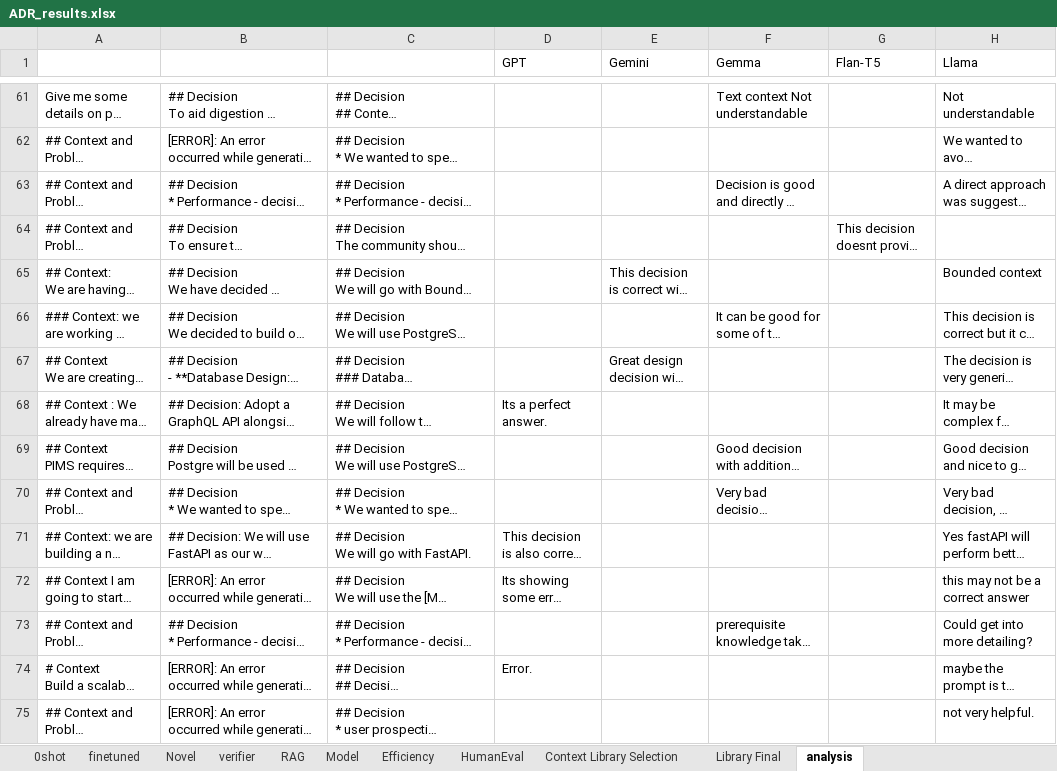
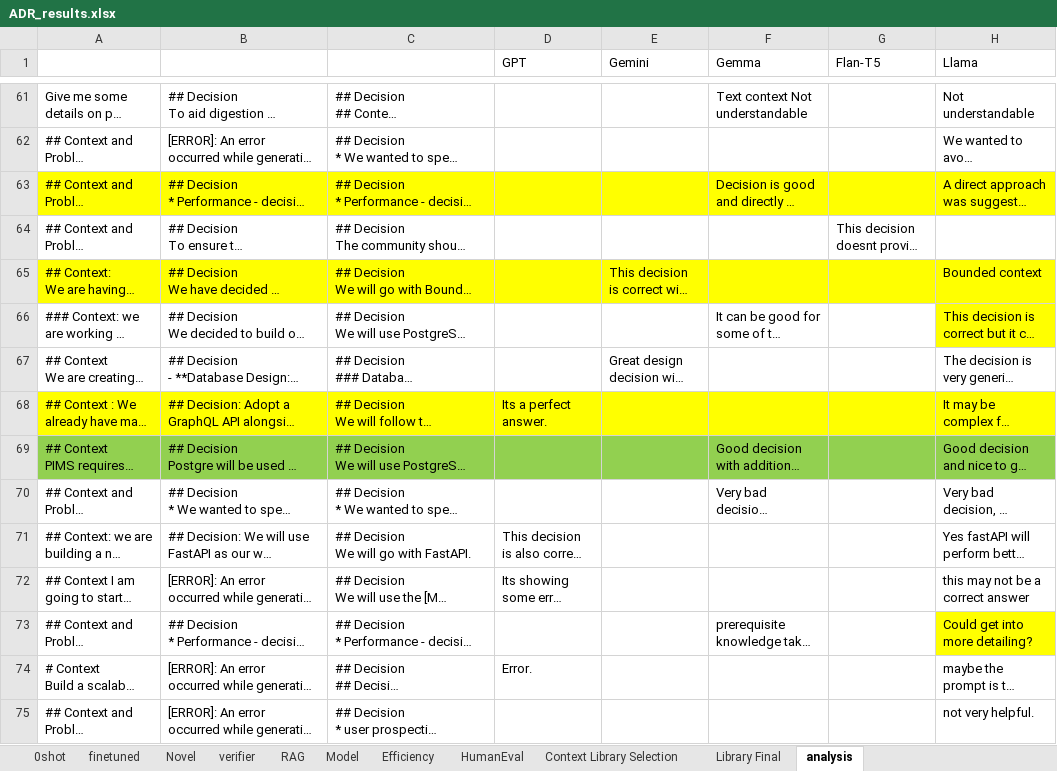
Before and after one commit to sa4s-serc/LLM4ADR, an Excel workbook: ADR_results.xlsx, sheet analysis, drawn as a sheet; only a part is shown, gaps mark what is left out; long unchanged cells end in …; values as stored, in another font and other column widths than the file's, no borders; the diff covers the shown part only; the diff names each change by its address in the sheet, - before the commit and + after, or states it on an @@ line.

Commit message:
length analysis

```diff
--- a/ADR_results.xlsx (sheet analysis)
+++ b/ADR_results.xlsx (sheet analysis)
-A63:H63 fill: none
+A63:H63 fill: #FFFF00
-A65:H65 fill: none
+A65:H65 fill: #FFFF00
-H66 fill: none
+H66 fill: #FFFF00
-A68:H68 fill: none
+A68:H68 fill: #FFFF00
-A69:H69 fill: none
+A69:H69 fill: #92D050
-H73 fill: none
+H73 fill: #FFFF00
```
Also changed, not shown: cell formats elsewhere in this sheet, 2 other files.
